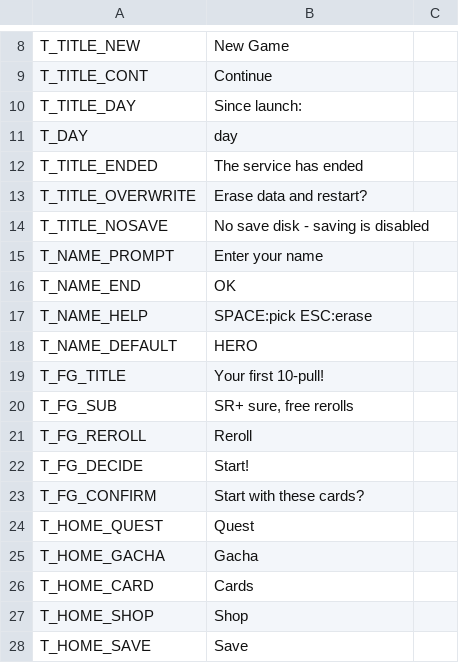
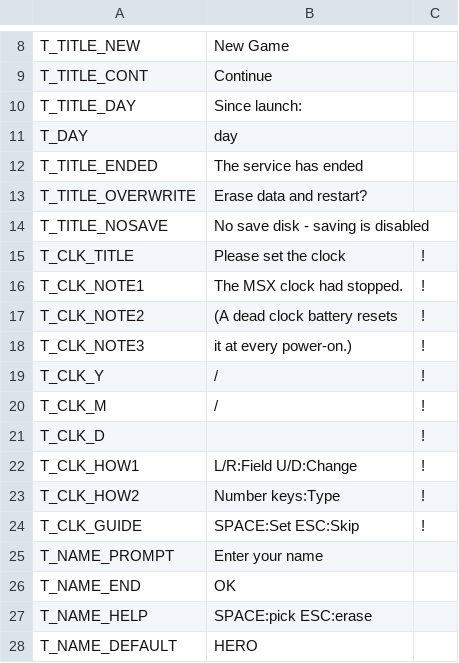
Before and after one commit to suzuki-black/TurboGuild, a TSV file: data/lang/en.tsv, drawn as a sheet; only a part is shown, gaps mark what is left out; the shorter side is filled out with more unchanged rows; the diff names each change by its address in the sheet, - before the commit and + after, or states it on an @@ line.

```diff
--- a/data/lang/en.tsv
+++ b/data/lang/en.tsv
+row 15: T_CLK_TITLE | Please set the clock | !
+row 16: T_CLK_NOTE1 | The MSX clock had stopped. | !
+row 17: T_CLK_NOTE2 | (A dead clock battery resets | !
+row 18: T_CLK_NOTE3 | it at every power-on.) | !
+row 19: T_CLK_Y | / | !
+row 20: T_CLK_M | / | !
+row 21: T_CLK_D |  | !
+row 22: T_CLK_HOW1 | L/R:Field U/D:Change | !
+row 23: T_CLK_HOW2 | Number keys:Type | !
+row 24: T_CLK_GUIDE | SPACE:Set ESC:Skip | !
```
Also changed, not shown: 12 other files.
